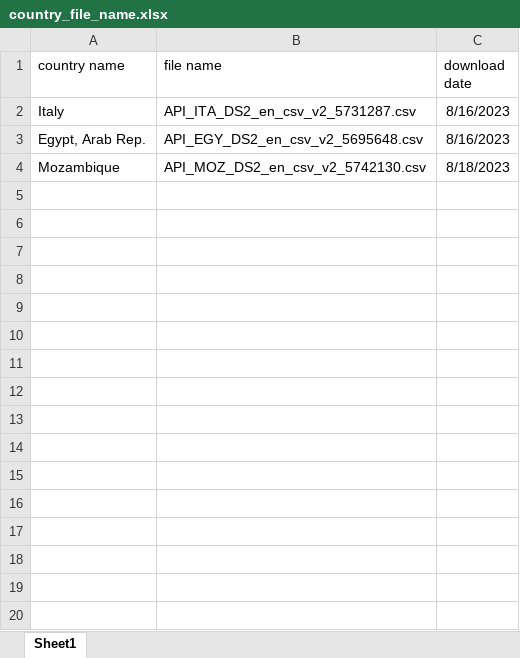
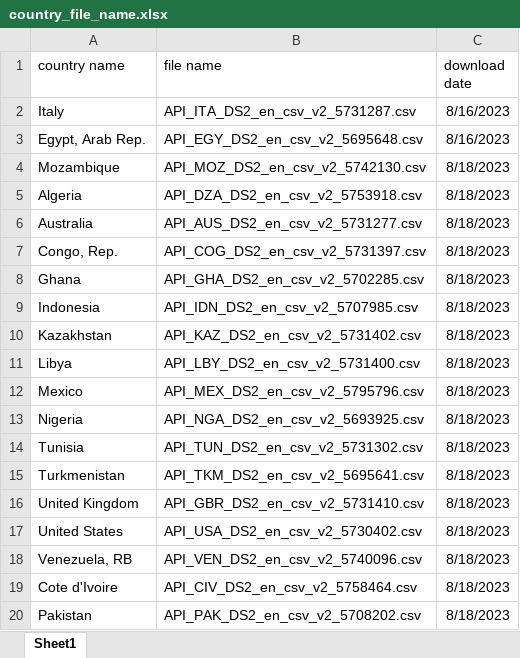
Before and after one commit to Mast86/PowerBI_WorldBank_databrowser, an Excel workbook: country_file_name.xlsx, sheet Sheet1, drawn as a sheet; values as stored, in another font and other column widths than the file's, no borders; table styles not drawn; the diff names each change by its address in the sheet, - before the commit and + after, or states it on an @@ line.

Commit message:
PBI model ready, all country data loaded, some indicators defined.

```diff
--- a/country_file_name.xlsx (sheet Sheet1)
+++ b/country_file_name.xlsx (sheet Sheet1)
+row 5: Algeria | API_DZA_DS2_en_csv_v2_5753918.csv | 8/18/2023
+row 6: Australia | API_AUS_DS2_en_csv_v2_5731277.csv | 8/18/2023
+row 7: Congo, Rep. | API_COG_DS2_en_csv_v2_5731397.csv | 8/18/2023
+row 8: Ghana | API_GHA_DS2_en_csv_v2_5702285.csv | 8/18/2023
+row 9: Indonesia | API_IDN_DS2_en_csv_v2_5707985.csv | 8/18/2023
+row 10: Kazakhstan | API_KAZ_DS2_en_csv_v2_5731402.csv | 8/18/2023
+row 11: Libya | API_LBY_DS2_en_csv_v2_5731400.csv | 8/18/2023
+row 12: Mexico | API_MEX_DS2_en_csv_v2_5795796.csv | 8/18/2023
+row 13: Nigeria | API_NGA_DS2_en_csv_v2_5693925.csv | 8/18/2023
+row 14: Tunisia | API_TUN_DS2_en_csv_v2_5731302.csv | 8/18/2023
+row 15: Turkmenistan | API_TKM_DS2_en_csv_v2_5695641.csv | 8/18/2023
+row 16: United Kingdom | API_GBR_DS2_en_csv_v2_5731410.csv | 8/18/2023
+row 17: United States | API_USA_DS2_en_csv_v2_5730402.csv | 8/18/2023
+row 18: Venezuela, RB | API_VEN_DS2_en_csv_v2_5740096.csv | 8/18/2023
+row 19: Cote d'Ivoire | API_CIV_DS2_en_csv_v2_5758464.csv | 8/18/2023
+row 20: Pakistan | API_PAK_DS2_en_csv_v2_5708202.csv | 8/18/2023
```
Also changed, not shown: indicators_selection.xlsx, 17 other files.
